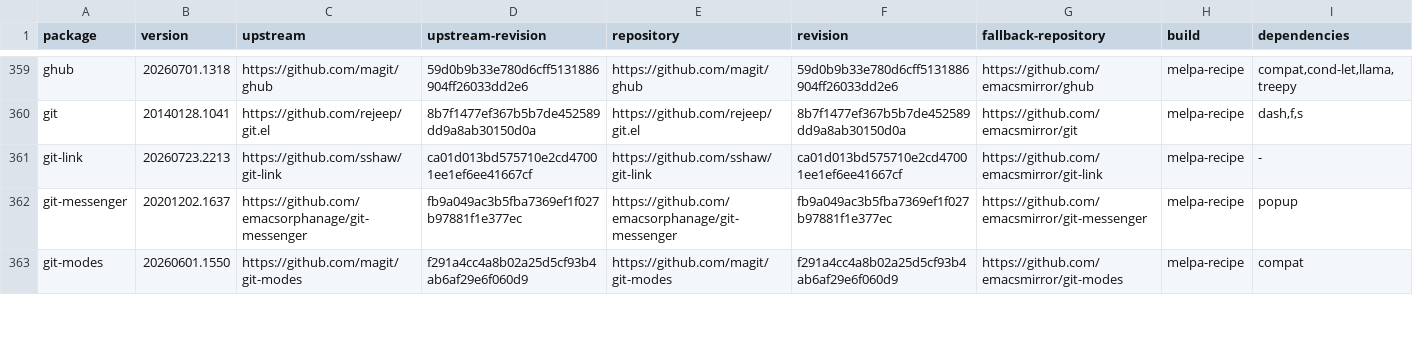
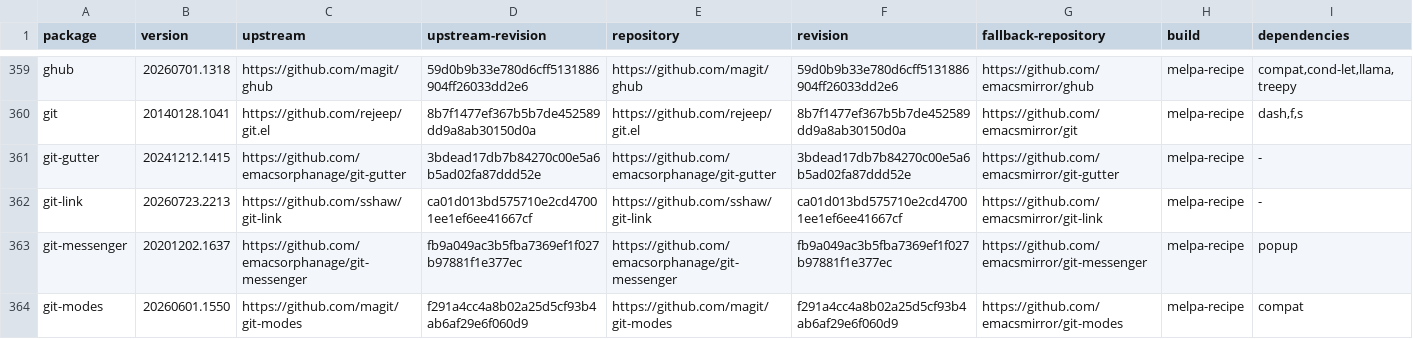
Before and after one commit to ArthurHeymans/neomacs, a TSV file: neomacs-melpa-tests/melpa-package-lock.tsv, drawn as a sheet; only a part is shown, gaps mark what is left out; the diff names each change by its address in the sheet, - before the commit and + after, or states it on an @@ line.

Commit message:
test(melpa): cover git-gutter workflows
Pin git-gutter 20241212.1415 from upstream commit 3bdead17db7b84270c00e5a6b5ad02fa87ddd52e.\n\nCover real asynchronous hunk detection and gutter rendering, navigation and popup state, hunk staging and reverting, sign customization, statistics, and local/global mode boundaries.

```diff
--- a/neomacs-melpa-tests/melpa-package-lock.tsv
+++ b/neomacs-melpa-tests/melpa-package-lock.tsv
+row 361: git-gutter | 20241212.1415 | https://github.com/emacsorphanage/git-gutter | 3bdead17db7b84270c00e5a6b5ad02fa87ddd52e | https://github.com/emacsorphanage/git-gutter | 3bdead17db7b84270c00e5a6b5ad02fa87ddd52e | https://github.com/emacsmirror/git-gutter | melpa-recipe | -
```
Also changed, not shown: neomacs-melpa-tests/melpa-top500-roadmap.tsv, 5 other files.
